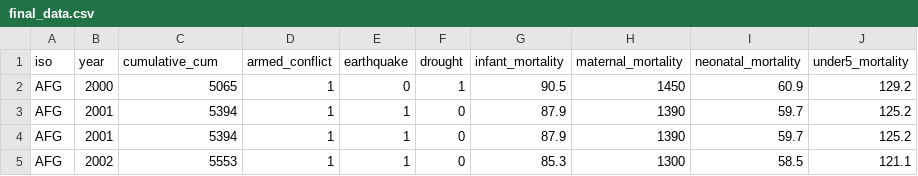
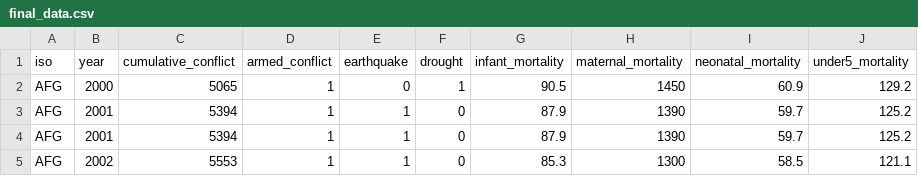
Before and after one commit to kishanabalakrishnar/armed_conflict, a CSV file: data/processed/final_data.csv, drawn as a sheet; only a part is shown.

Commit message:
Creating Final Data - Final Draft

```diff
--- a/data/processed/final_data.csv
+++ b/data/processed/final_data.csv
@@ -1,2 +1,2 @@
-iso,year,cumulative_cum,armed_conflict,earthquake,drought,infant_mortality,maternal_mortality,neonatal_mortality,under5_mortality
+iso,year,cumulative_conflict,armed_conflict,earthquake,drought,infant_mortality,maternal_mortality,neonatal_mortality,under5_mortality
 AFG,2000,5065,1,0,1,90.5,1450,60.9,129.2
```
Also changed, not shown: 1 other file.
